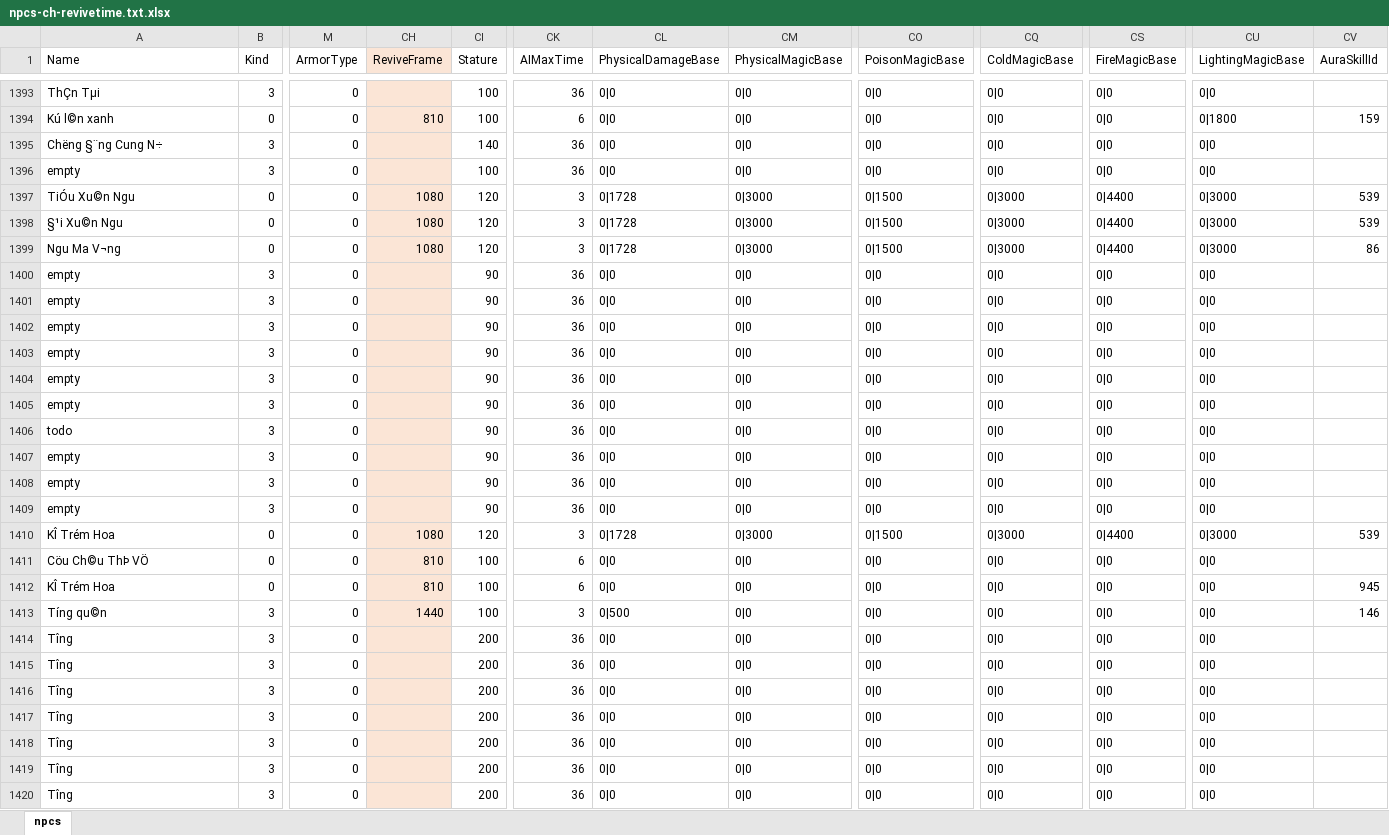
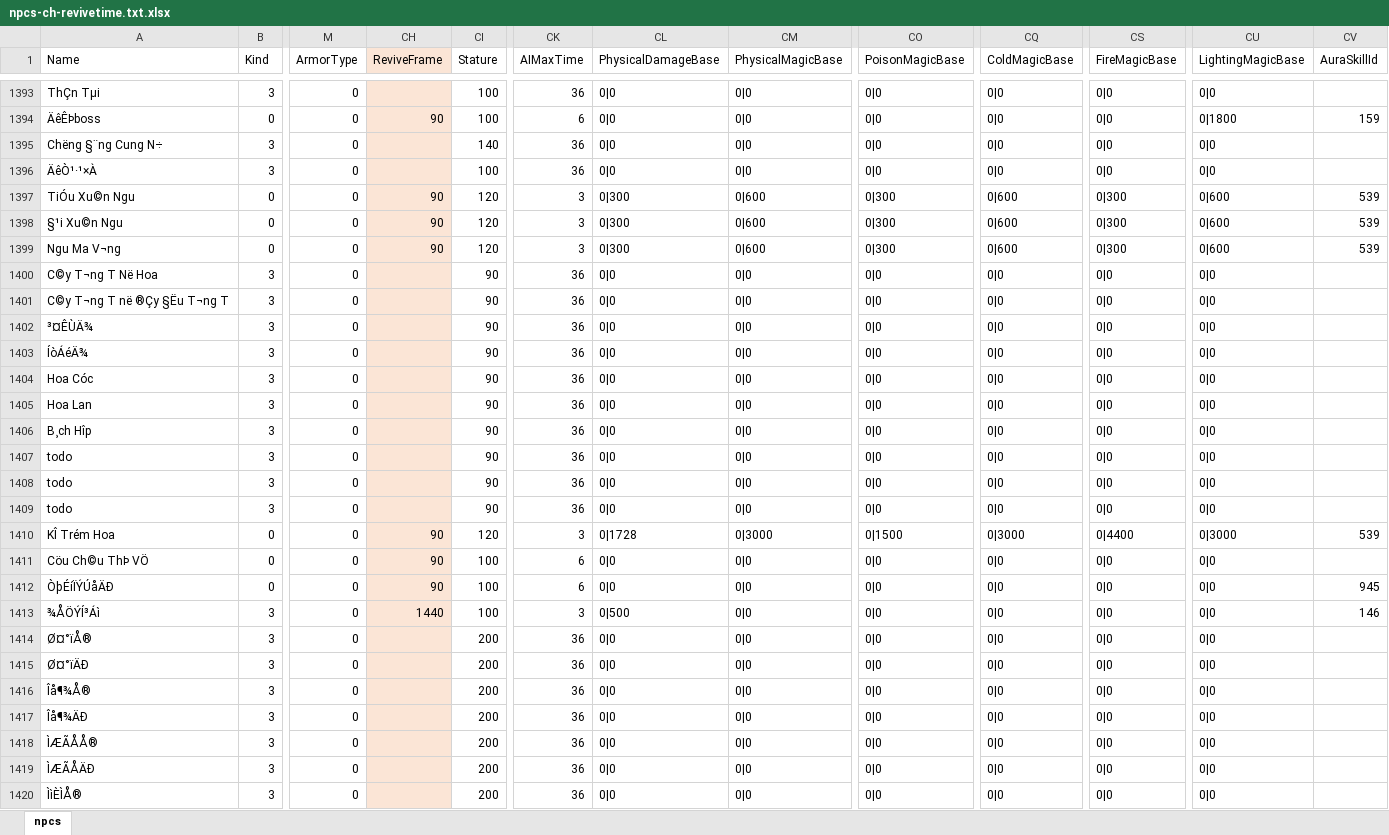
Before and after one commit to rinodung/jx-than-long-client, an Excel workbook: settings/npcs-ch-revivetime.txt.xlsx, sheet npcs, drawn as a sheet; only a part is shown, gaps mark what is left out; values as stored, in another font and other column widths than the file's, no borders; the diff covers the shown part only; the diff names each change by its address in the sheet, - before the commit and + after, or states it on an @@ line.

```diff
--- a/settings/npcs-ch-revivetime.txt.xlsx (sheet npcs)
+++ b/settings/npcs-ch-revivetime.txt.xlsx (sheet npcs)
-A1394 (Name): Kú l©n xanh
+A1394 (Name): ÄêÊÞboss
-CH1394 (ReviveFrame): 810
+CH1394 (ReviveFrame): 90
-A1396 (Name): empty
+A1396 (Name): ÄêÒ¹·¹×À
-CH1397:CH1399 (ReviveFrame): 1080
+CH1397:CH1399 (ReviveFrame): 90
-CL1397:CL1399 (PhysicalDamageBase): 0|1728
+CL1397:CL1399 (PhysicalDamageBase): 0|300
-CM1397:CM1399 (PhysicalMagicBase): 0|3000
+CM1397:CM1399 (PhysicalMagicBase): 0|600
-CO1397:CO1399 (PoisonMagicBase): 0|1500
+CO1397:CO1399 (PoisonMagicBase): 0|300
-CQ1397:CQ1399 (ColdMagicBase): 0|3000
+CQ1397:CQ1399 (ColdMagicBase): 0|600
-CS1397:CS1399 (FireMagicBase): 0|4400
+CS1397:CS1399 (FireMagicBase): 0|300
-CU1397:CU1399 (LightingMagicBase): 0|3000
+CU1397:CU1399 (LightingMagicBase): 0|600
-CV1399 (AuraSkillId): 86
+CV1399 (AuraSkillId): 539
-A1400 (Name): empty
+A1400 (Name): C©y T¬ng T Në Hoa
-A1401 (Name): empty
+A1401 (Name): C©y T¬ng T në ®Çy §Ëu T¬ng T
-A1402 (Name): empty
+A1402 (Name): ³¤ÊÙÄ¾
-A1403 (Name): empty
+A1403 (Name): ÍòÁéÄ¾
-A1404 (Name): empty
+A1404 (Name): Hoa Cóc
-A1405 (Name): empty
+A1405 (Name): Hoa Lan
-A1406 (Name): todo
+A1406 (Name): B¸ch Hîp
-A1407:A1409 (Name): empty
+A1407:A1409 (Name): todo
-CH1410 (ReviveFrame): 1080
+CH1410 (ReviveFrame): 90
-CH1411:CH1412 (ReviveFrame): 810
+CH1411:CH1412 (ReviveFrame): 90
-A1412 (Name): KÎ Trém Hoa
+A1412 (Name): ÒþÉíÏÝÚåÄÐ
-A1413 (Name): Tíng qu©n
+A1413 (Name): ¾ÅÖÝÍ³Áì
-A1414 (Name): Tîng
+A1414 (Name): Ø¤°ïÅ®
-A1415 (Name): Tîng
+A1415 (Name): Ø¤°ïÄÐ
-A1416 (Name): Tîng
+A1416 (Name): Îå¶¾Å®
-A1417 (Name): Tîng
+A1417 (Name): Îå¶¾ÄÐ
-A1418 (Name): Tîng
+A1418 (Name): ÌÆÃÅÅ®
-A1419 (Name): Tîng
+A1419 (Name): ÌÆÃÅÄÐ
-A1420 (Name): Tîng
+A1420 (Name): ÌìÈÌÅ®
```
Also changed, not shown: 756 edited cells elsewhere in this sheet, hidden cells, 1 other file.
